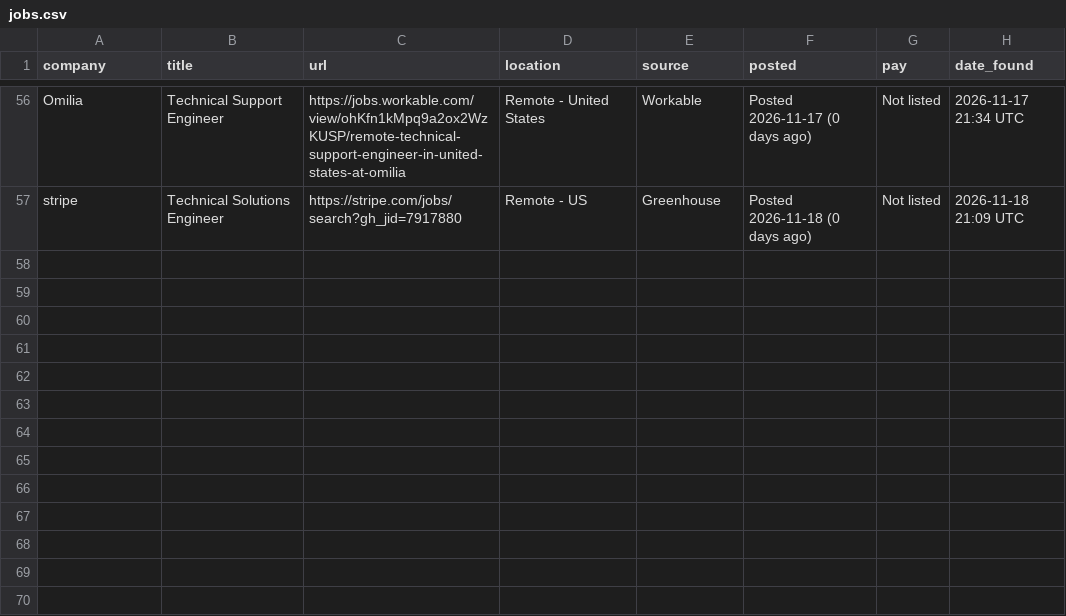
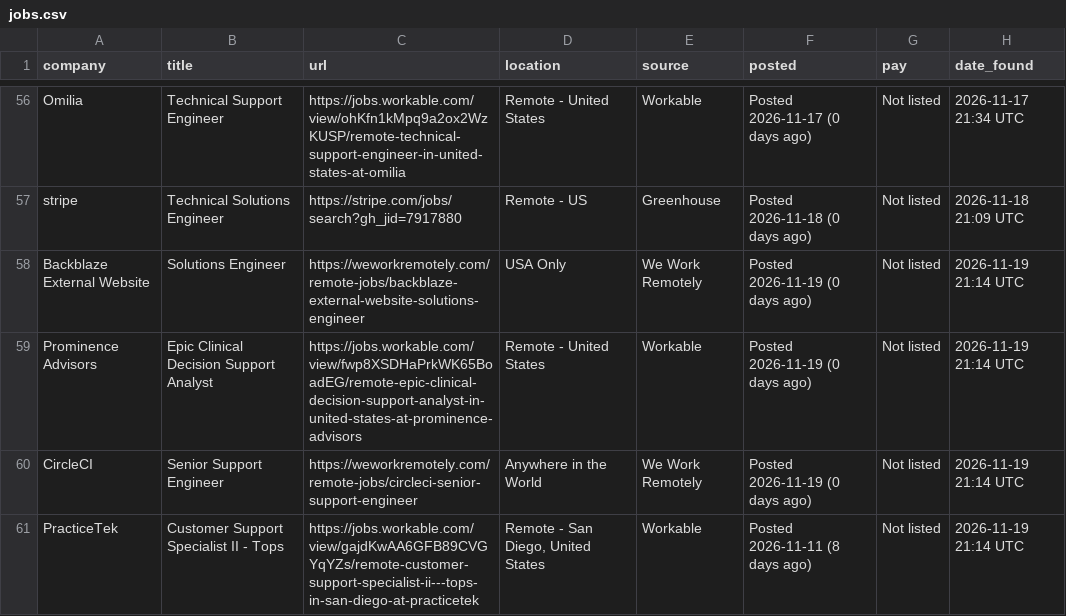
Before and after one commit to ajfizzle/job-alert-bot, a CSV file: jobs.csv, drawn as a sheet; only a part is shown, gaps mark what is left out.

```diff
--- a/jobs.csv
+++ b/jobs.csv
@@ -57 +57,5 @@ Omilia,Technical Support Engineer,https://jobs.workable.com/view/ohKfn1kMpq9a2ox
 stripe,Technical Solutions Engineer,https://stripe.com/jobs/search?gh_jid=7917880,Remote - US,Greenhouse,Posted 2026-11-18 (0 days ago),Not listed,2026-11-18 21:09 UTC
+Backblaze External Website,Solutions Engineer,https://weworkremotely.com/remote-jobs/backblaze-external-website-solutions-engineer,USA Only,We Work Remotely,Posted 2026-11-19 (0 days ago),Not listed,2026-11-19 21:14 UTC
+Prominence Advisors,Epic Clinical Decision Support Analyst,https://jobs.workable.com/view/fwp8XSDHaPrkWK65BoadEG/remote-epic-clinical-decision-support-analyst-in-united-states-at-prominence-advisors,Remote - United States,Workable,Posted 2026-11-19 (0 days ago),Not listed,2026-11-19 21:14 UTC
+CircleCI,Senior Support Engineer,https://weworkremotely.com/remote-jobs/circleci-senior-support-engineer,Anywhere in the World,We Work Remotely,Posted 2026-11-19 (0 days ago),Not listed,2026-11-19 21:14 UTC
+PracticeTek,Customer Support Specialist II - Tops,https://jobs.workable.com/view/gajdKwAA6GFB89CVGYqYZs/remote-customer-support-specialist-ii---tops-in-san-diego-at-practicetek,"Remote - San Diego, United States",Workable,Posted 2026-11-11 (8 days ago),Not listed,2026-11-19 21:14 UTC
```
Also changed, not shown: 1 other file.
